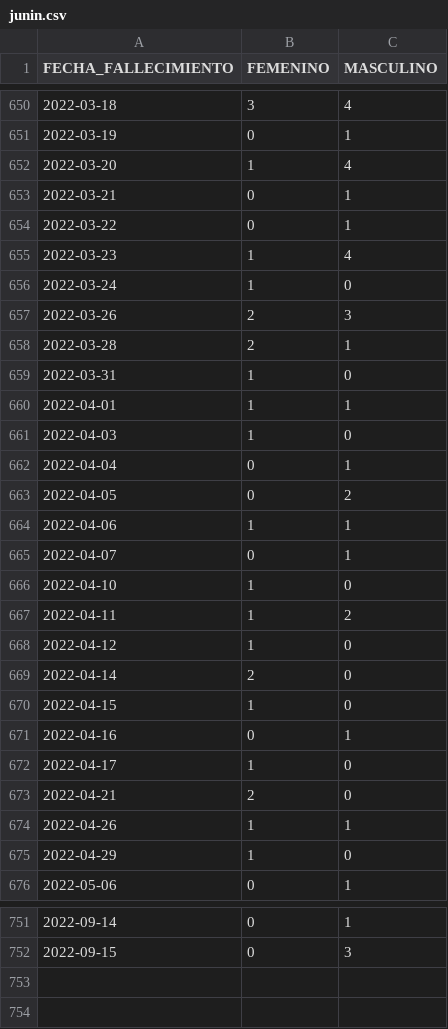
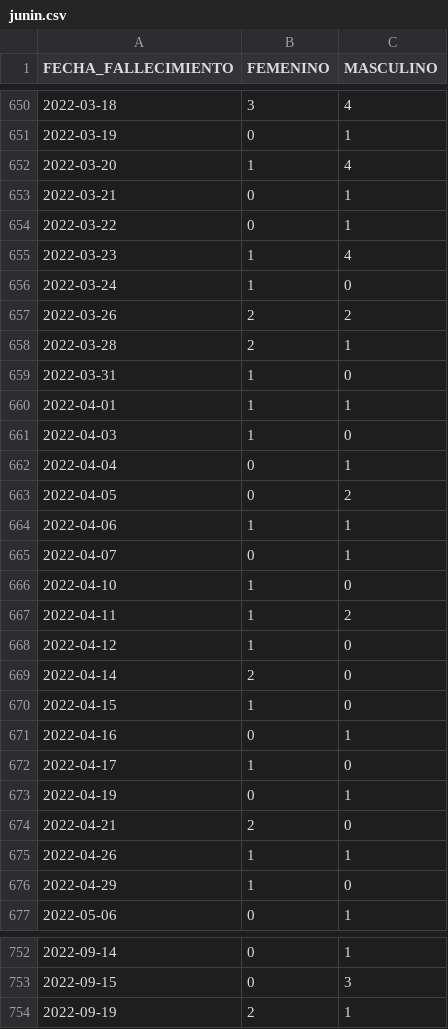
Before and after one commit to annaabsi/git-scraper-covid19, a CSV file: resultados/fallecidos_departamentos/junin.csv, drawn as a sheet; only a part is shown, gaps mark what is left out.

```diff
--- a/resultados/fallecidos_departamentos/junin.csv
+++ b/resultados/fallecidos_departamentos/junin.csv
@@ -656,3 +656,3 @@ FECHA_FALLECIMIENTO,FEMENINO,MASCULINO
 2022-03-24,1,0
-2022-03-26,2,3
+2022-03-26,2,2
 2022-03-28,2,1
@@ -672,2 +672,3 @@ FECHA_FALLECIMIENTO,FEMENINO,MASCULINO
 2022-04-17,1,0
+2022-04-19,0,1
 2022-04-21,2,0
@@ -752 +753,2 @@ FECHA_FALLECIMIENTO,FEMENINO,MASCULINO
 2022-09-15,0,3
+2022-09-19,2,1
```
Also changed, not shown: resultados/fallecidos_acumulados.csv, resultados/fallecidos_departamentos/amazonas.csv, 25 other files.
